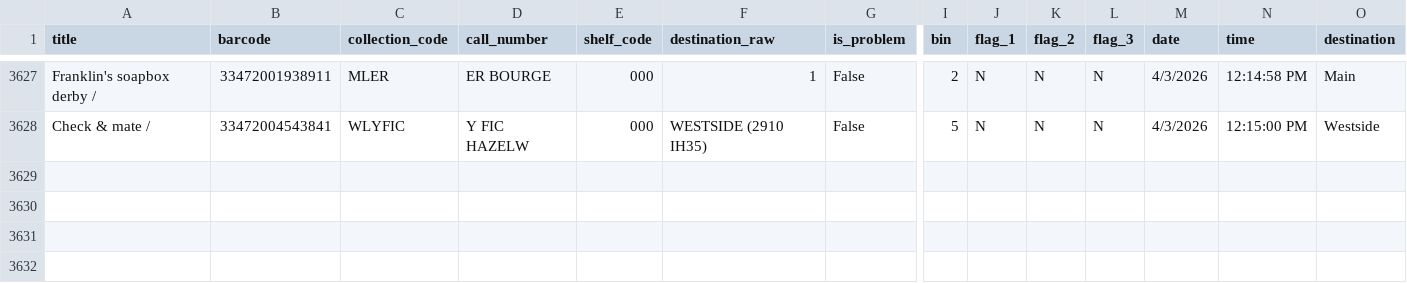
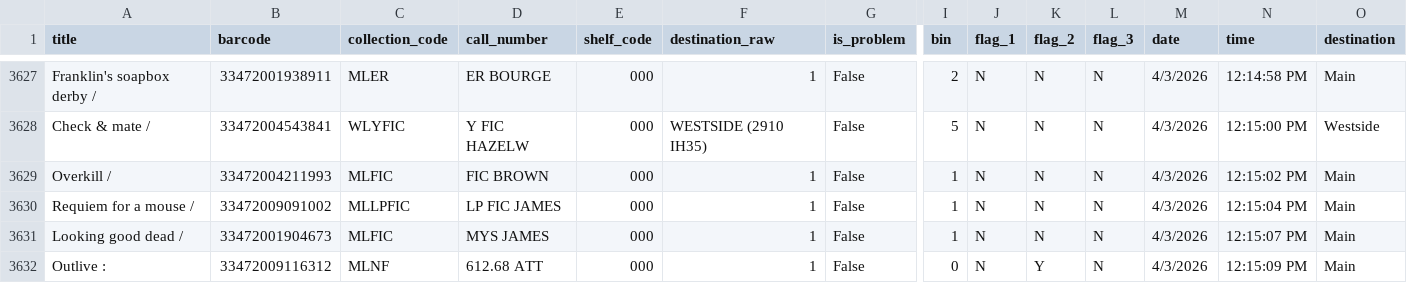
Before and after one commit to richardrhanly-us/amh-analytics-dashboard, a CSV file: data/processed/checkins_clean.csv, drawn as a sheet; only a part is shown, gaps mark what is left out; rows hold the shown columns only; the diff names each change by its address in the sheet, - before the commit and + after, or states it on an @@ line.

Commit message:
Auto-update AMH processed data

```diff
--- a/data/processed/checkins_clean.csv
+++ b/data/processed/checkins_clean.csv
+row 3629: Overkill / | 33472004211993 | MLFIC | FIC BROWN | 000 | 1 | False | 1 | N | N | N | 4/3/2026 | 12:15:02 PM | Main
+row 3630: Requiem for a mouse / | 33472009091002 | MLLPFIC | LP FIC JAMES | 000 | 1 | False | 1 | N | N | N | 4/3/2026 | 12:15:04 PM | Main
+row 3631: Looking good dead / | 33472001904673 | MLFIC | MYS JAMES | 000 | 1 | False | 1 | N | N | N | 4/3/2026 | 12:15:07 PM | Main
+row 3632: Outlive : | 33472009116312 | MLNF | 612.68 ATT | 000 | 1 | False | 0 | N | Y | N | 4/3/2026 | 12:15:09 PM | Main
```
Also changed, not shown: data/processed/rejects_history.csv, 1 other file.
